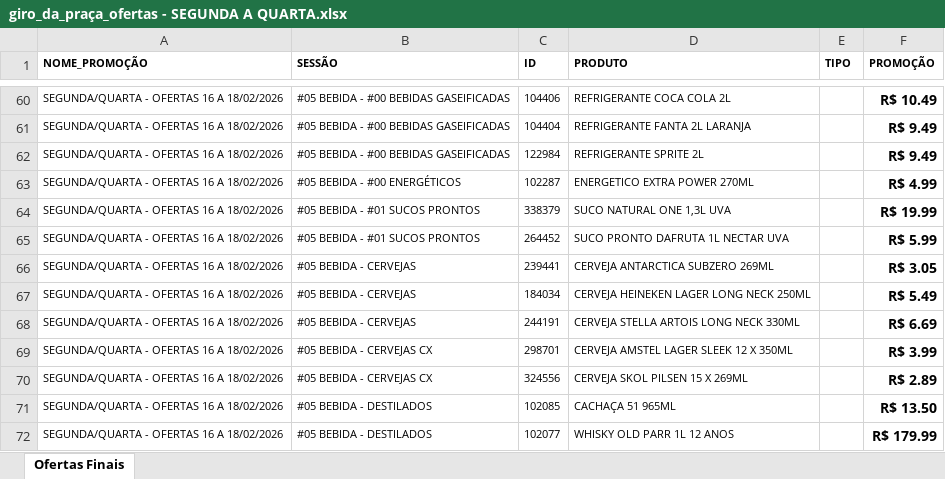
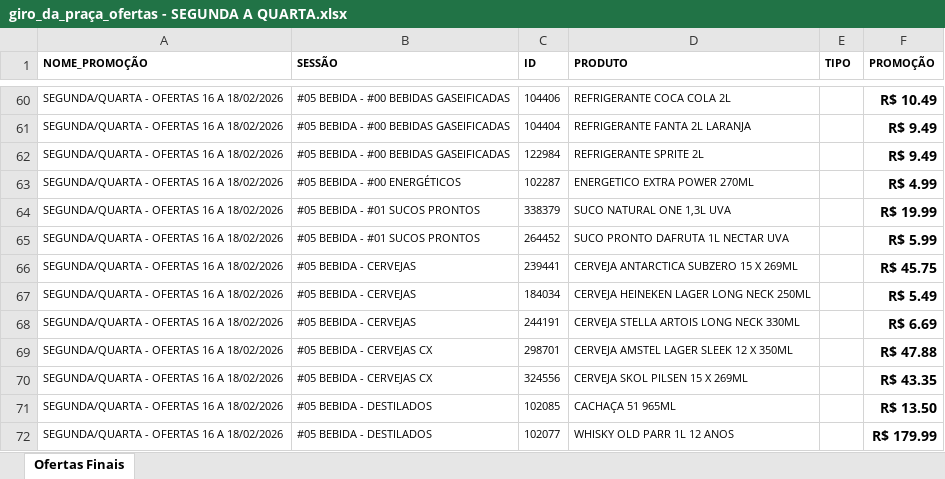
Before and after one commit to geisson/automacao_giro_ofertas, an Excel workbook: giro_da_praça_ofertas - SEGUNDA A QUARTA.xlsx, sheet Ofertas Finais, drawn as a sheet; only a part is shown, gaps mark what is left out; values as stored, in another font and other column widths than the file's, no borders; the diff names each change by its address in the sheet, - before the commit and + after, or states it on an @@ line.

```diff
--- a/giro_da_praça_ofertas - SEGUNDA A QUARTA.xlsx (sheet Ofertas Finais)
+++ b/giro_da_praça_ofertas - SEGUNDA A QUARTA.xlsx (sheet Ofertas Finais)
-D66 (PRODUTO): CERVEJA ANTARCTICA SUBZERO 269ML
+D66 (PRODUTO): CERVEJA ANTARCTICA SUBZERO 15 X 269ML
-F66 (PROMOÇÃO): R$ 3.05
+F66 (PROMOÇÃO): R$ 45.75
-F69 (PROMOÇÃO): R$ 3.99
+F69 (PROMOÇÃO): R$ 47.88
-F70 (PROMOÇÃO): R$ 2.89
+F70 (PROMOÇÃO): R$ 43.35
```
Also changed, not shown: giro_da_praça_ofertas - SEGUNDA.xlsx, produtos_cadastrados.xlsx, 5 other files.
